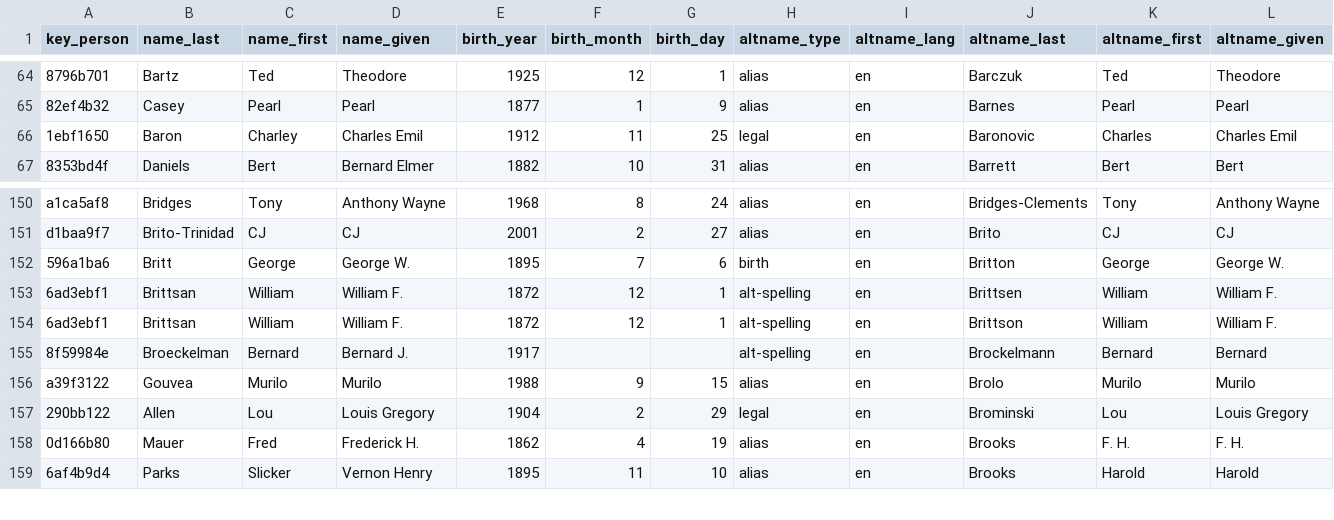
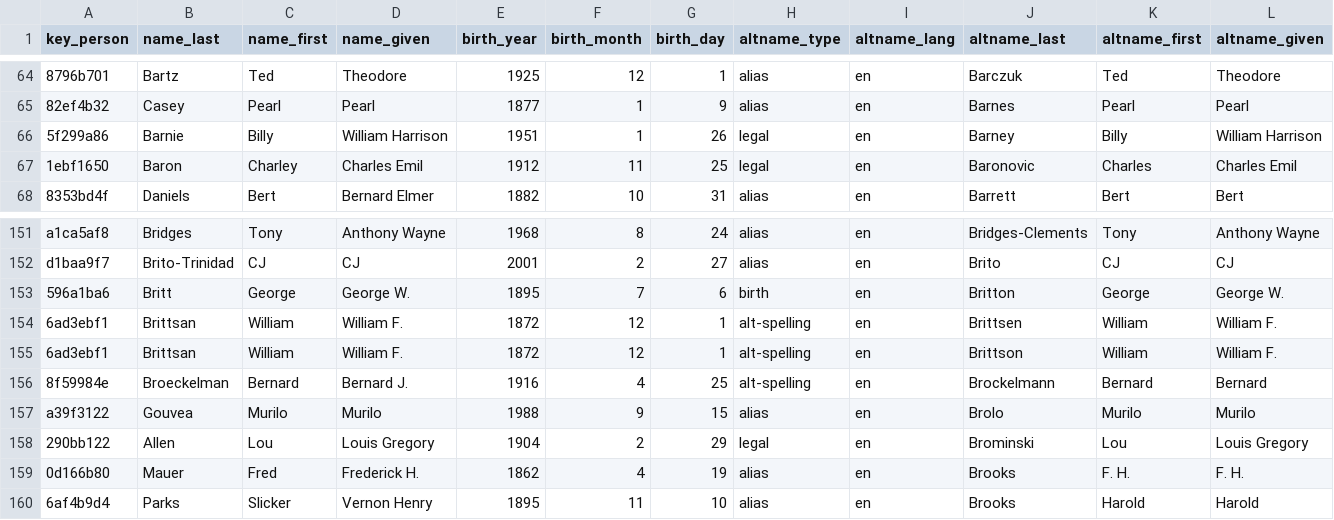
Before and after one commit to chadwickbureau/register, a CSV file: data/names.csv, drawn as a sheet; only a part is shown, gaps mark what is left out; addresses are those after the commit; rows hold the shown columns only; the diff names each change by its address in the sheet, - before the commit and + after, or states it on an @@ line.

Commit message:
Update people and names as of 2023-11-12.

```diff
--- a/data/names.csv
+++ b/data/names.csv
+row 66: 5f299a86 | Barnie | Billy | William Harrison | 1951 | 1 | 26 | legal | en | Barney | Billy | William Harrison
-E156 (birth_year): 1917
+E156 (birth_year): 1916
-F156 (birth_month): (empty)
+F156 (birth_month): 4
-G156 (birth_day): (empty)
+G156 (birth_day): 25
```
Also changed, not shown: 16 other files.
